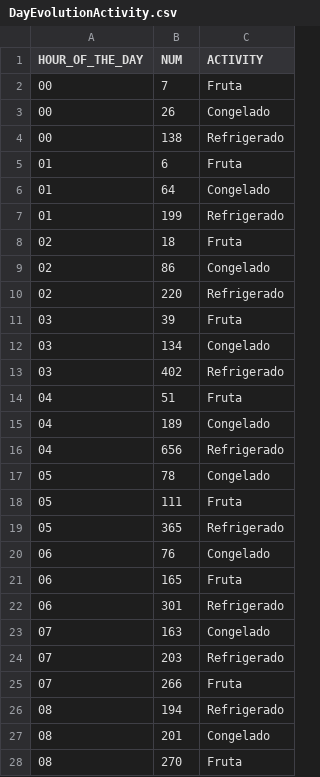
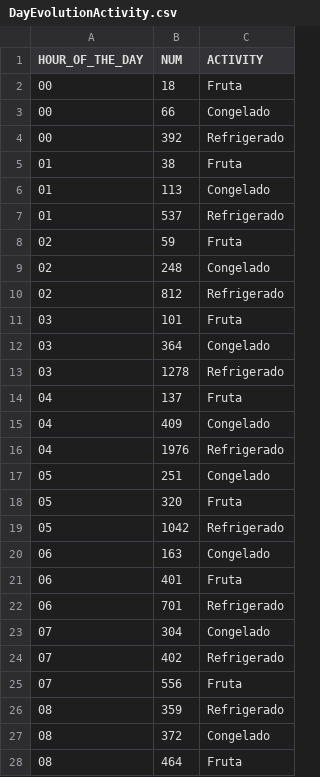
Before and after one commit to btabuenca/R-Statistical-Computing, a CSV file: Logistics/data/DayEvolutionActivity.csv, drawn as a sheet; only a part is shown; the diff covers the shown part only.

```diff
--- a/Logistics/data/DayEvolutionActivity.csv
+++ b/Logistics/data/DayEvolutionActivity.csv
@@ -1,28 +1,28 @@
 HOUR_OF_THE_DAY,NUM,ACTIVITY
-00,7,Fruta
-00,26,Congelado
-00,138,Refrigerado
-01,6,Fruta
-01,64,Congelado
-01,199,Refrigerado
-02,18,Fruta
-02,86,Congelado
-02,220,Refrigerado
-03,39,Fruta
-03,134,Congelado
-03,402,Refrigerado
-04,51,Fruta
-04,189,Congelado
-04,656,Refrigerado
-05,78,Congelado
-05,111,Fruta
-05,365,Refrigerado
-06,76,Congelado
-06,165,Fruta
-06,301,Refrigerado
-07,163,Congelado
-07,203,Refrigerado
-07,266,Fruta
-08,194,Refrigerado
-08,201,Congelado
-08,270,Fruta
+00,18,Fruta
+00,66,Congelado
+00,392,Refrigerado
+01,38,Fruta
+01,113,Congelado
+01,537,Refrigerado
+02,59,Fruta
+02,248,Congelado
+02,812,Refrigerado
+03,101,Fruta
+03,364,Congelado
+03,1278,Refrigerado
+04,137,Fruta
+04,409,Congelado
+04,1976,Refrigerado
+05,251,Congelado
+05,320,Fruta
+05,1042,Refrigerado
+06,163,Congelado
+06,401,Fruta
+06,701,Refrigerado
+07,304,Congelado
+07,402,Refrigerado
+07,556,Fruta
+08,359,Refrigerado
+08,372,Congelado
+08,464,Fruta
```
Also changed, not shown: 1 added row and 39 edited cells elsewhere in this file, Logistics/data/DayEvolutionAcceso.csv, Logistics/data/StatusProgress.csv, 22 other files.
